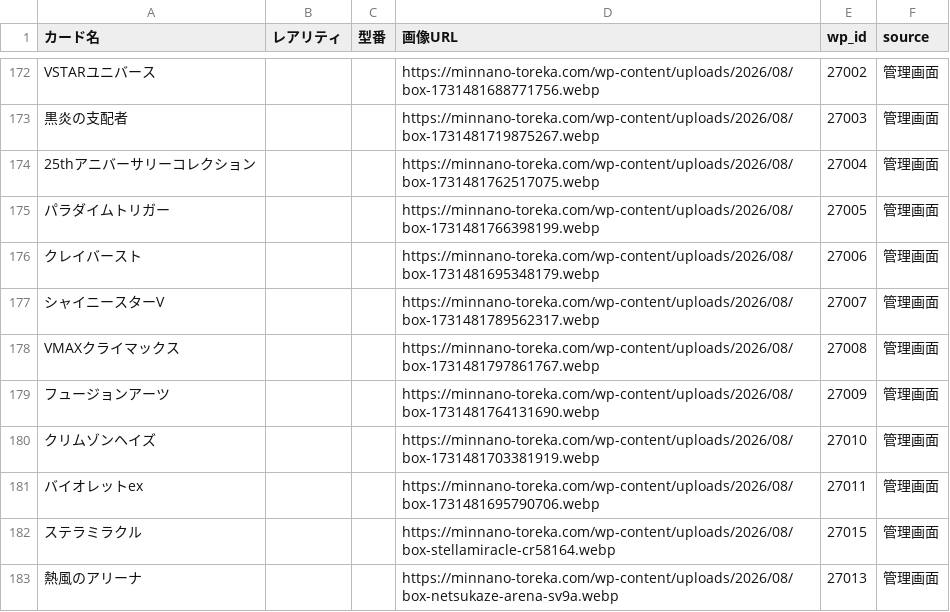
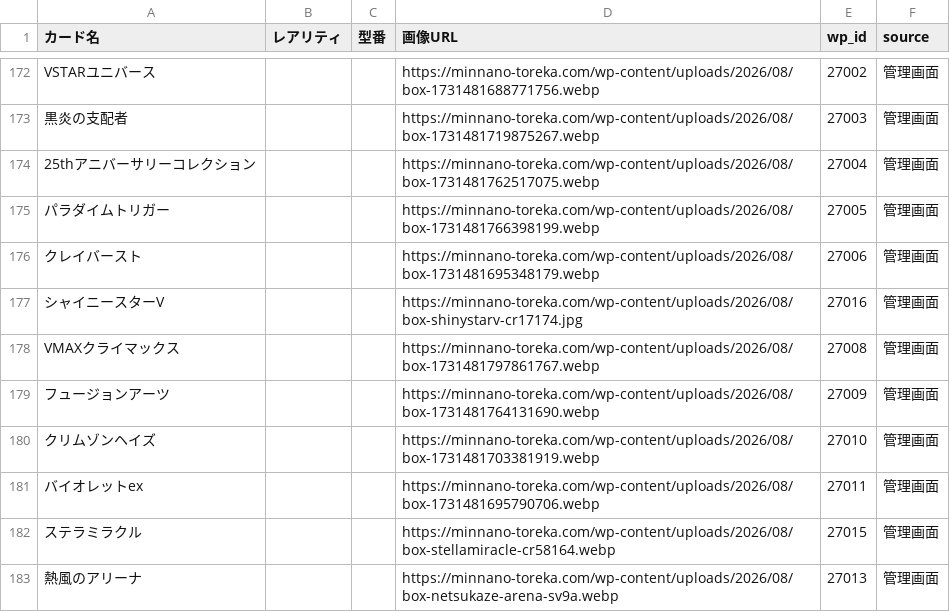
Before and after one commit to Risa0211/oripa-designer, a CSV file: gacha-csv-builder/master_db_admin.csv, drawn as a sheet; only a part is shown, gaps mark what is left out.

```diff
--- a/gacha-csv-builder/master_db_admin.csv
+++ b/gacha-csv-builder/master_db_admin.csv
@@ -176,3 +176,3 @@ VSTARユニバース,,,https://minnano-toreka.com/wp-content/uploads/2026/08/box
 クレイバースト,,,https://minnano-toreka.com/wp-content/uploads/2026/08/box-1731481695348179.webp,27006,管理画面
-シャイニースターV,,,https://minnano-toreka.com/wp-content/uploads/2026/08/box-1731481789562317.webp,27007,管理画面
+シャイニースターV,,,https://minnano-toreka.com/wp-content/uploads/2026/08/box-shinystarv-cr17174.jpg,27016,管理画面
 VMAXクライマックス,,,https://minnano-toreka.com/wp-content/uploads/2026/08/box-1731481797861767.webp,27008,管理画面
```
